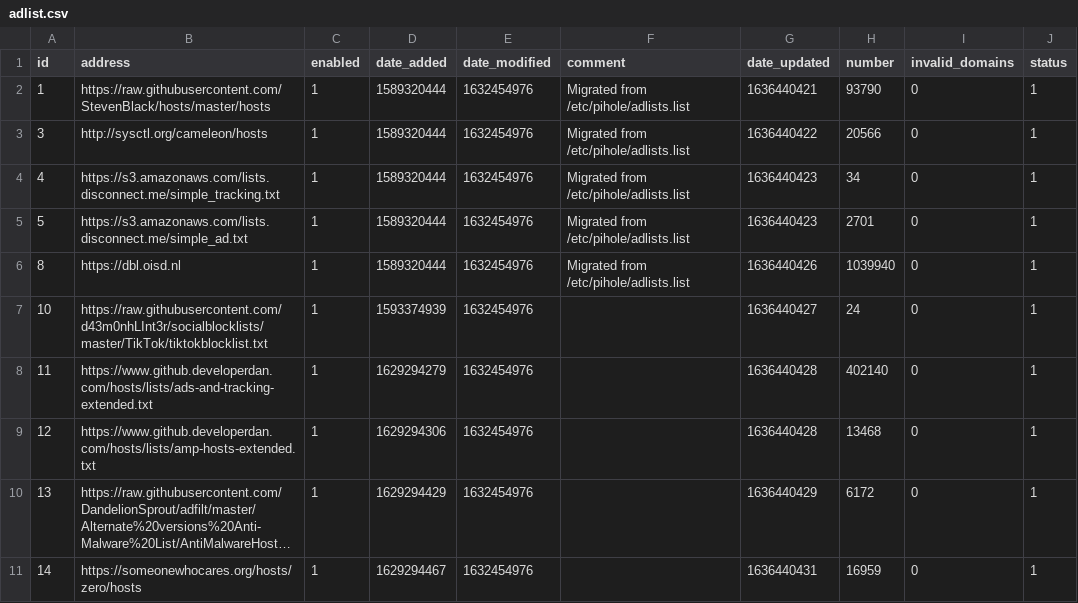
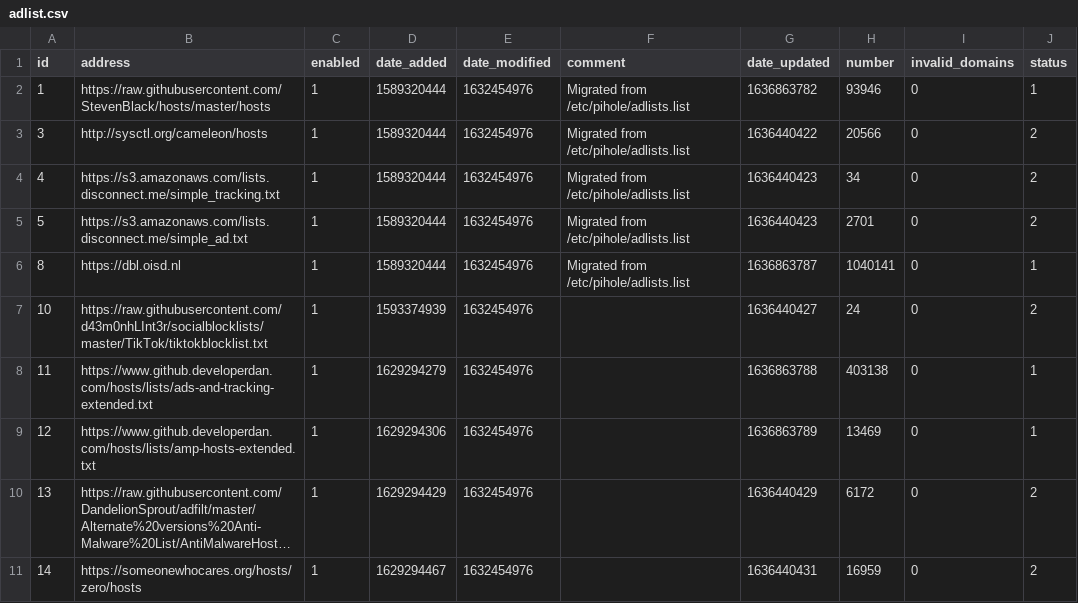
Before and after one commit to ripeart/my-pihole-lists, a CSV file: adlist.csv, drawn as a sheet; long unchanged cells end in …; the diff names each change by its address in the sheet, - before the commit and + after, or states it on an @@ line.

Commit message:
Updated November 14, 2021  5:00AM

```diff
--- a/adlist.csv
+++ b/adlist.csv
-G2 (date_updated): 1636440421
+G2 (date_updated): 1636863782
-H2 (number): 93790
+H2 (number): 93946
-J3:J5 (status): 1
+J3:J5 (status): 2
-G6 (date_updated): 1636440426
+G6 (date_updated): 1636863787
-H6 (number): 1039940
+H6 (number): 1040141
-J7 (status): 1
+J7 (status): 2
-G8 (date_updated): 1636440428
+G8 (date_updated): 1636863788
-H8 (number): 402140
+H8 (number): 403138
-G9 (date_updated): 1636440428
+G9 (date_updated): 1636863789
-H9 (number): 13468
+H9 (number): 13469
-J10:J11 (status): 1
+J10:J11 (status): 2
```
